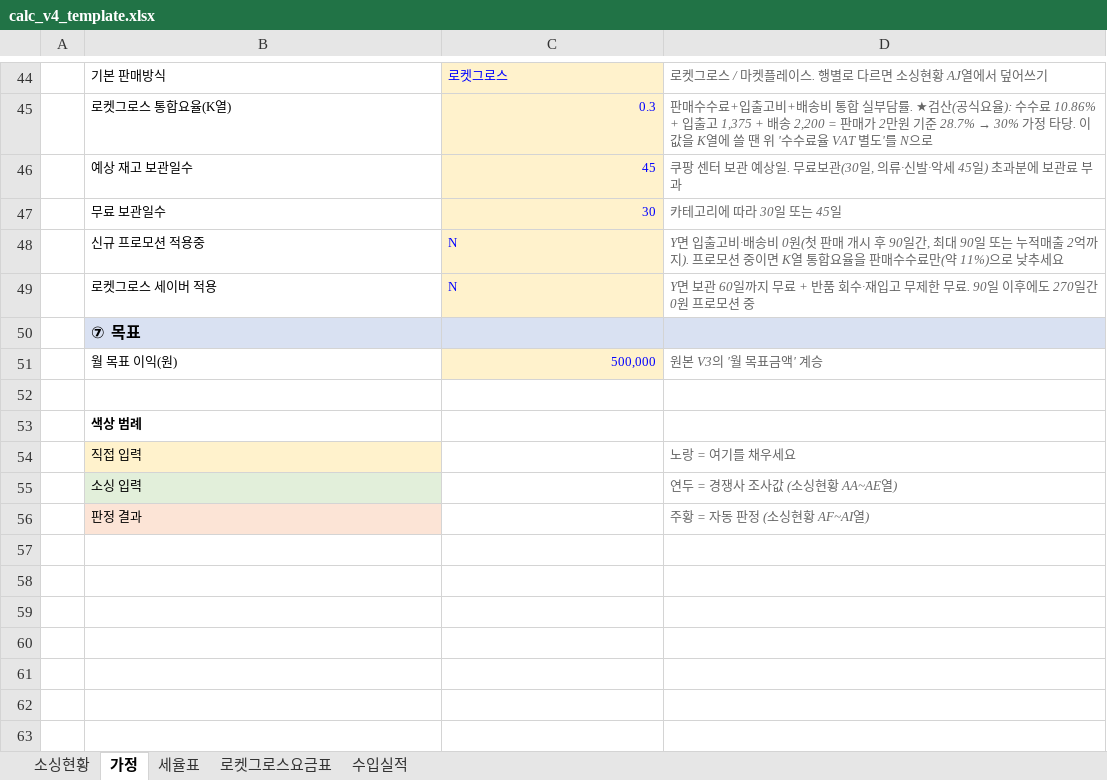
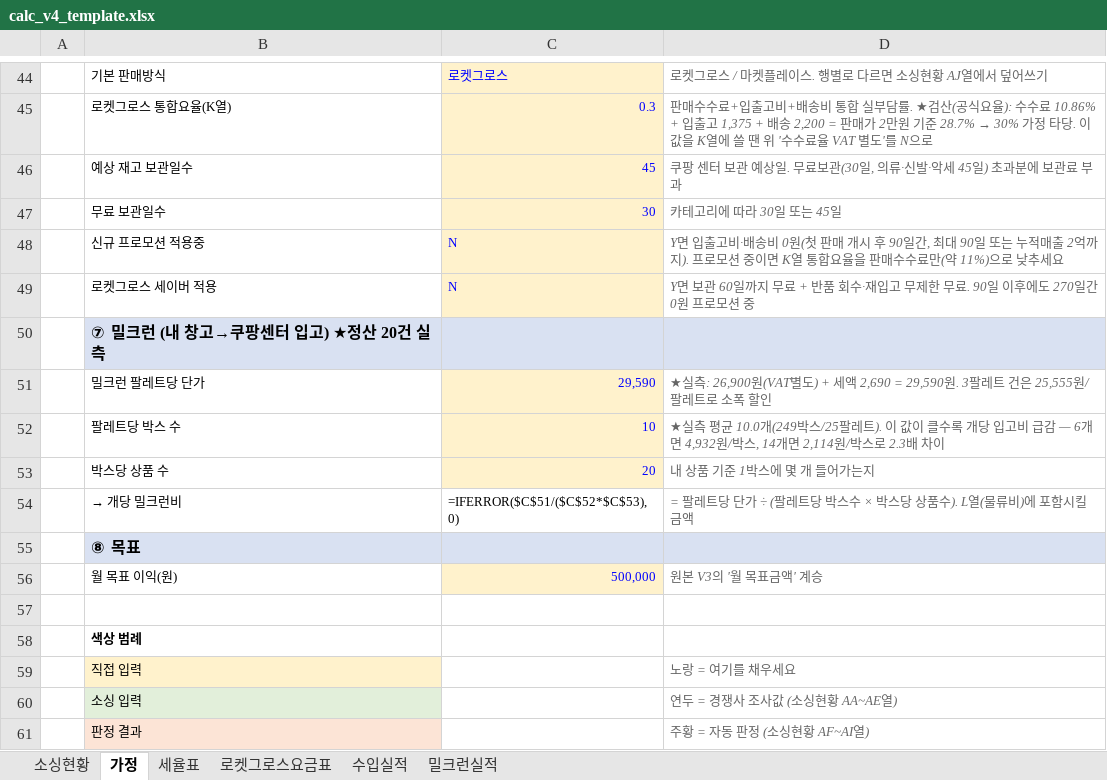
Before and after one commit to kotkim8210/kotkim8210, an Excel workbook: projects/coupang-sourcing/excel/calc_v4_template.xlsx, sheet 가정, drawn as a sheet; only a part is shown, gaps mark what is left out; values as stored, in another font and other column widths than the file's, no borders; formulas without a stored value are shown as written; the diff names each change by its address in the sheet, - before the commit and + after, or states it on an @@ line.

```diff
--- a/projects/coupang-sourcing/excel/calc_v4_template.xlsx (sheet 가정)
+++ b/projects/coupang-sourcing/excel/calc_v4_template.xlsx (sheet 가정)
+sheet tab: 밀크런실적
-B50: ⑦ 목표
+B50: ⑦ 밀크런 (내 창고→쿠팡센터 입고) ★정산 20건 실측
+row 51:  | 밀크런 팔레트당 단가 | 29,590 | ★실측: 26,900원(VAT별도) + 세액 2,690 = 29,590원. 3팔레트 건은 25,555원/팔레트로 소폭 할인
+row 52:  | 팔레트당 박스 수 | 10 | ★실측 평균 10.0개(249박스/25팔레트). 이 값이 클수록 개당 입고비 급감 — 6개면 4,932원/박스, 14개면 2,114원/박스로 2.3배 차이
+row 53:  | 박스당 상품 수 | 20 | 내 상품 기준 1박스에 몇 개 들어가는지
+row 54:  | → 개당 밀크런비 | =IFERROR($C$51/($C$52*$C$53),0) | = 팔레트당 단가 ÷ (팔레트당 박스수 × 박스당 상품수). L열(물류비)에 포함시킬 금액
+row 55:  | ⑧ 목표
```
Also changed, not shown: sheet 소싱현황, 1 other file.
